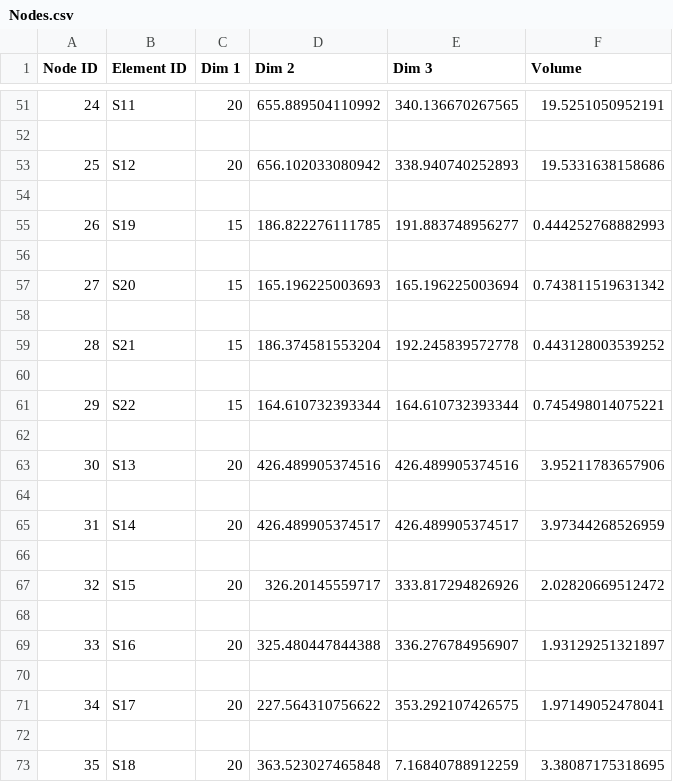
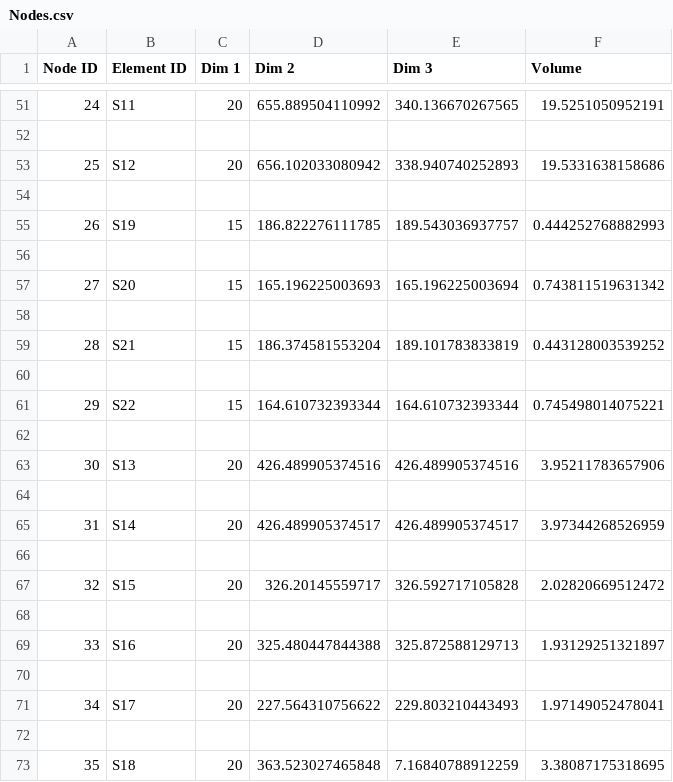
Before and after one commit to Alonf4/AIPDORCS, a CSV file: Database/Project 002/Nodes.csv, drawn as a sheet; only a part is shown, gaps mark what is left out.

```diff
--- a/Database/Project 002/Nodes.csv
+++ b/Database/Project 002/Nodes.csv
@@ -54,3 +54,3 @@ Node ID,Element ID,Dim 1,Dim 2,Dim 3,Volume
 
-26,S19,15,186.822276111785,191.883748956277,0.444252768882993
+26,S19,15,186.822276111785,189.543036937757,0.444252768882993
 
@@ -58,3 +58,3 @@ Node ID,Element ID,Dim 1,Dim 2,Dim 3,Volume
 
-28,S21,15,186.374581553204,192.245839572778,0.443128003539252
+28,S21,15,186.374581553204,189.101783833819,0.443128003539252
 
@@ -66,7 +66,7 @@ Node ID,Element ID,Dim 1,Dim 2,Dim 3,Volume
 
-32,S15,20,326.20145559717,333.817294826926,2.02820669512472
+32,S15,20,326.20145559717,326.592717105828,2.02820669512472
 
-33,S16,20,325.480447844388,336.276784956907,1.93129251321897
+33,S16,20,325.480447844388,325.872588129713,1.93129251321897
 
-34,S17,20,227.564310756622,353.292107426575,1.97149052478041
+34,S17,20,227.564310756622,229.803210443493,1.97149052478041
 
```
Also changed, not shown: Database/Project 001/Nodes.csv, Database/Project 004/Nodes.csv, 16 other files.
